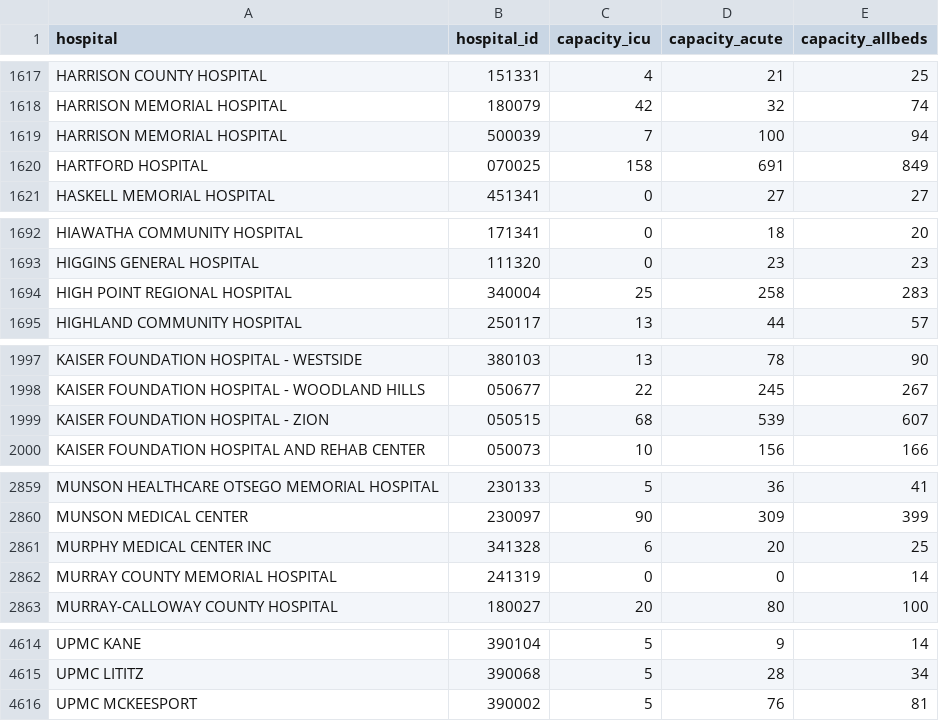
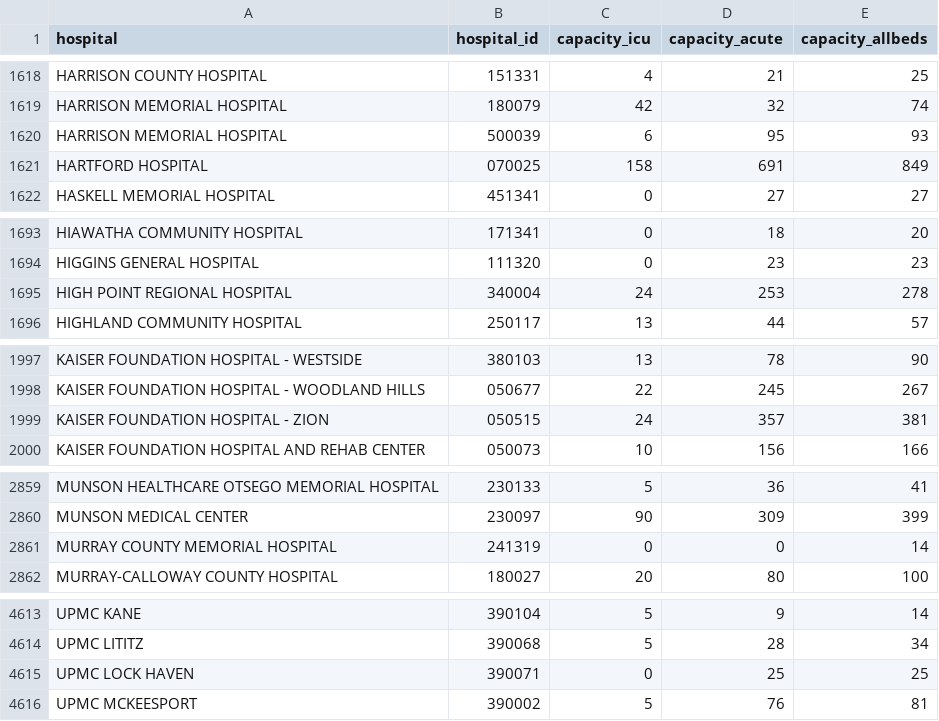
Before and after one commit to flixpar/covid-patient-redistribution-site, a CSV file: data/capacity_hhs.csv, drawn as a sheet; only a part is shown, gaps mark what is left out; the diff covers the shown part only.

```diff
--- a/data/capacity_hhs.csv
+++ b/data/capacity_hhs.csv
@@ -1618,3 +1619,3 @@ HARRISON COUNTY HOSPITAL,151331,4,21,25
 HARRISON MEMORIAL HOSPITAL,180079,42,32,74
-HARRISON MEMORIAL HOSPITAL,500039,7,100,94
+HARRISON MEMORIAL HOSPITAL,500039,6,95,93
 HARTFORD HOSPITAL,070025,158,691,849
@@ -1693,3 +1694,3 @@ HIAWATHA COMMUNITY HOSPITAL,171341,0,18,20
 HIGGINS GENERAL HOSPITAL,111320,0,23,23
-HIGH POINT REGIONAL HOSPITAL,340004,25,258,283
+HIGH POINT REGIONAL HOSPITAL,340004,24,253,278
 HIGHLAND COMMUNITY  HOSPITAL,250117,13,44,57
@@ -1998,3 +1998,3 @@ KAISER FOUNDATION HOSPITAL - WESTSIDE,380103,13,78,90
 KAISER FOUNDATION HOSPITAL - WOODLAND HILLS,050677,22,245,267
-KAISER FOUNDATION HOSPITAL - ZION,050515,68,539,607
+KAISER FOUNDATION HOSPITAL - ZION,050515,24,357,381
 KAISER FOUNDATION HOSPITAL AND REHAB CENTER,050073,10,156,166
@@ -2860,3 +2860,2 @@ MUNSON HEALTHCARE OTSEGO MEMORIAL HOSPITAL,230133,5,36,41
 MUNSON MEDICAL CENTER,230097,90,309,399
-MURPHY MEDICAL CENTER INC,341328,6,20,25
 MURRAY COUNTY MEMORIAL HOSPITAL,241319,0,0,14
@@ -4615,2 +4614,3 @@ UPMC KANE,390104,5,9,14
 UPMC LITITZ,390068,5,28,34
+UPMC LOCK HAVEN,390071,0,25,25
 UPMC MCKEESPORT,390002,5,76,81
```
Also changed, not shown: 3 added rows, 3 removed rows and 37 edited cells elsewhere in this file, data/hhs_current_load.csv, data/hhs_hospital_meta.csv, 7 other files.
